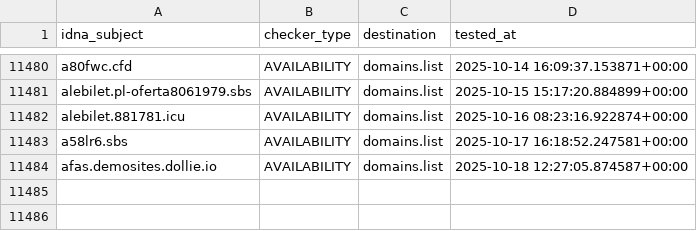
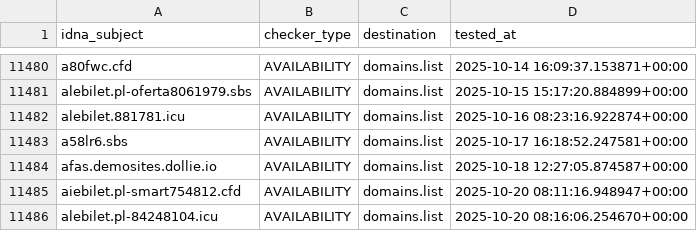
Before and after one commit to Ultimate-Hosts-Blacklist/KADhosts_azet12, a CSV file: .pyfunceble/inactive.csv, drawn as a sheet; only a part is shown, gaps mark what is left out.

```diff
--- a/.pyfunceble/inactive.csv
+++ b/.pyfunceble/inactive.csv
@@ -11484 +11484,3 @@ a58lr6.sbs,AVAILABILITY,domains.list,2025-10-17 16:18:52.247581+00:00
 afas.demosites.dollie.io,AVAILABILITY,domains.list,2025-10-18 12:27:05.874587+00:00
+aiebilet.pl-smart754812.cfd,AVAILABILITY,domains.list,2025-10-20 08:11:16.948947+00:00
+alebilet.pl-84248104.icu,AVAILABILITY,domains.list,2025-10-20 08:16:06.254670+00:00
```
Also changed, not shown: 15 other files.
